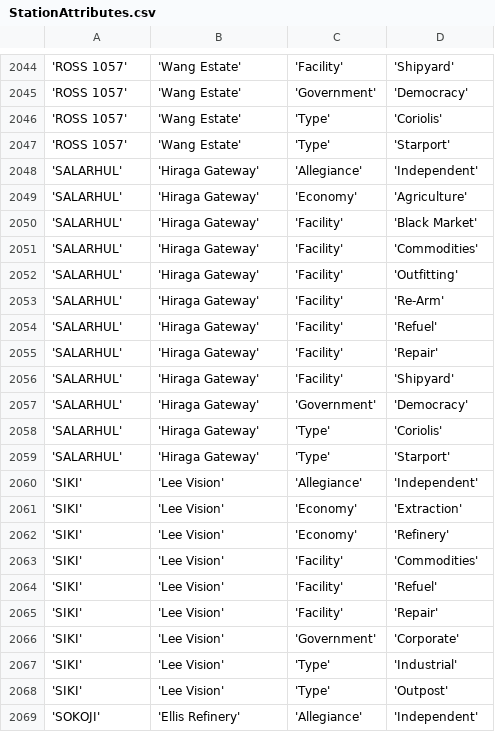
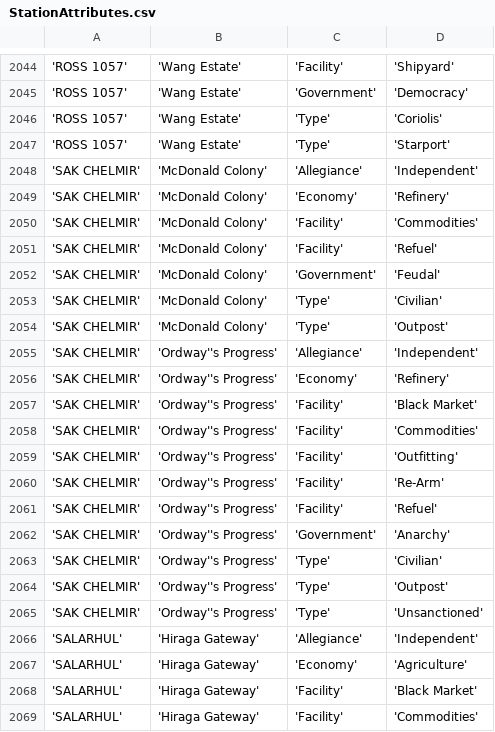
Before and after one commit to EliteDangerous/tradedangerous, a CSV file: data/StationAttributes.csv, drawn as a sheet; only a part is shown, gaps mark what is left out; the shorter side is filled out with more unchanged rows.

Commit message:
system: SAK CHELMIR, 2 stations

```diff
--- a/data/StationAttributes.csv
+++ b/data/StationAttributes.csv
@@ -2047,2 +2047,20 @@
 'ROSS 1057','Wang Estate','Type','Starport'
+'SAK CHELMIR','McDonald Colony','Allegiance','Independent'
+'SAK CHELMIR','McDonald Colony','Economy','Refinery'
+'SAK CHELMIR','McDonald Colony','Facility','Commodities'
+'SAK CHELMIR','McDonald Colony','Facility','Refuel'
+'SAK CHELMIR','McDonald Colony','Government','Feudal'
+'SAK CHELMIR','McDonald Colony','Type','Civilian'
+'SAK CHELMIR','McDonald Colony','Type','Outpost'
+'SAK CHELMIR','Ordway''s Progress','Allegiance','Independent'
+'SAK CHELMIR','Ordway''s Progress','Economy','Refinery'
+'SAK CHELMIR','Ordway''s Progress','Facility','Black Market'
+'SAK CHELMIR','Ordway''s Progress','Facility','Commodities'
+'SAK CHELMIR','Ordway''s Progress','Facility','Outfitting'
+'SAK CHELMIR','Ordway''s Progress','Facility','Re-Arm'
+'SAK CHELMIR','Ordway''s Progress','Facility','Refuel'
+'SAK CHELMIR','Ordway''s Progress','Government','Anarchy'
+'SAK CHELMIR','Ordway''s Progress','Type','Civilian'
+'SAK CHELMIR','Ordway''s Progress','Type','Outpost'
+'SAK CHELMIR','Ordway''s Progress','Type','Unsanctioned'
 'SALARHUL','Hiraga Gateway','Allegiance','Independent'
```
Also changed, not shown: data/Station.csv, data/SystemAttributes.csv.
